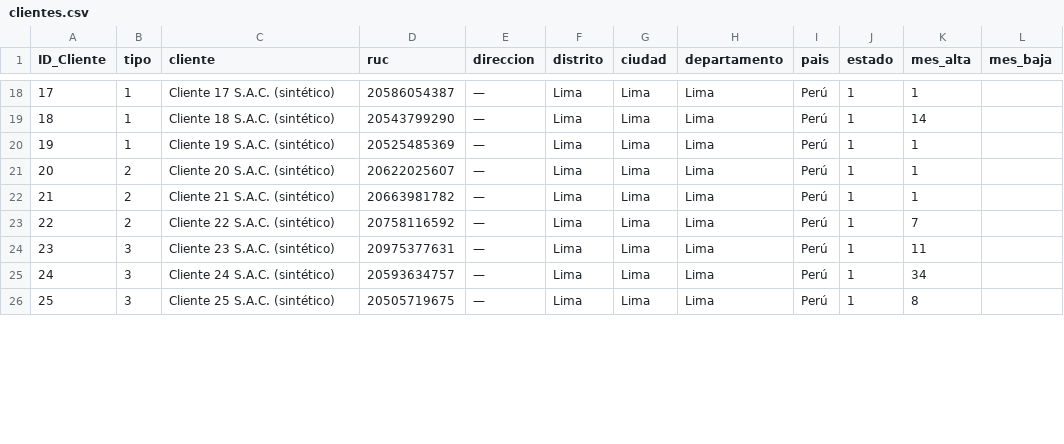
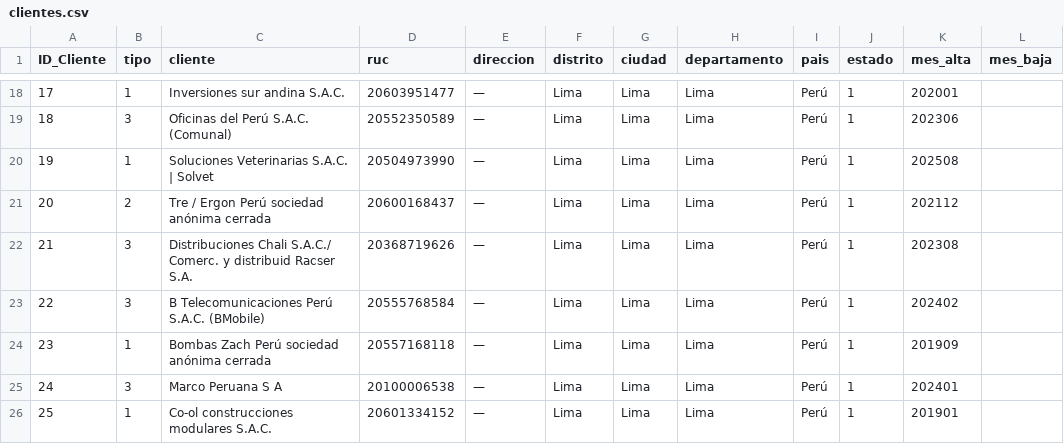
Before and after one commit to galaxia2024/BD_CFR_SOLUTIONS, a CSV file: datos/originales/clientes.csv, drawn as a sheet; only a part is shown, gaps mark what is left out; the diff covers the shown part only.

Commit message:
clientes.csv

```diff
--- a/datos/originales/clientes.csv
+++ b/datos/originales/clientes.csv
@@ -18,9 +18,9 @@ ID_Cliente,tipo,cliente,ruc,direccion,distrito,ciudad,departamento,pais,estado,m
-17,1,Cliente 17 S.A.C. (sintético),20586054387,—,Lima,Lima,Lima,Perú,1,1,
-18,1,Cliente 18 S.A.C. (sintético),20543799290,—,Lima,Lima,Lima,Perú,1,14,
-19,1,Cliente 19 S.A.C. (sintético),20525485369,—,Lima,Lima,Lima,Perú,1,1,
-20,2,Cliente 20 S.A.C. (sintético),20622025607,—,Lima,Lima,Lima,Perú,1,1,
-21,2,Cliente 21 S.A.C. (sintético),20663981782,—,Lima,Lima,Lima,Perú,1,1,
-22,2,Cliente 22 S.A.C. (sintético),20758116592,—,Lima,Lima,Lima,Perú,1,7,
-23,3,Cliente 23 S.A.C. (sintético),20975377631,—,Lima,Lima,Lima,Perú,1,11,
-24,3,Cliente 24 S.A.C. (sintético),20593634757,—,Lima,Lima,Lima,Perú,1,34,
-25,3,Cliente 25 S.A.C. (sintético),20505719675,—,Lima,Lima,Lima,Perú,1,8,
+17,1,Inversiones sur andina S.A.C.,20603951477,—,Lima,Lima,Lima,Perú,1,202001,
+18,3,Oficinas del Perú S.A.C. (Comunal),20552350589,—,Lima,Lima,Lima,Perú,1,202306,
+19,1,Soluciones Veterinarias S.A.C. | Solvet,20504973990,—,Lima,Lima,Lima,Perú,1,202508,
+20,2,Tre / Ergon Perú sociedad anónima cerrada,20600168437,—,Lima,Lima,Lima,Perú,1,202112,
+21,3,Distribuciones Chali S.A.C./ Comerc. y distribuid Racser S.A.,20368719626,—,Lima,Lima,Lima,Perú,1,202308,
+22,3,B Telecomunicaciones Perú S.A.C. (BMobile),20555768584,—,Lima,Lima,Lima,Perú,1,202402,
+23,1,Bombas Zach Perú sociedad anónima cerrada,20557168118,—,Lima,Lima,Lima,Perú,1,201909,
+24,3,Marco Peruana S A,20100006538,—,Lima,Lima,Lima,Perú,1,202401,
+25,1,Co-ol construcciones modulares S.A.C.,20601334152,—,Lima,Lima,Lima,Perú,1,201901,
```
Also changed, not shown: 126 edited cells elsewhere in this file.
